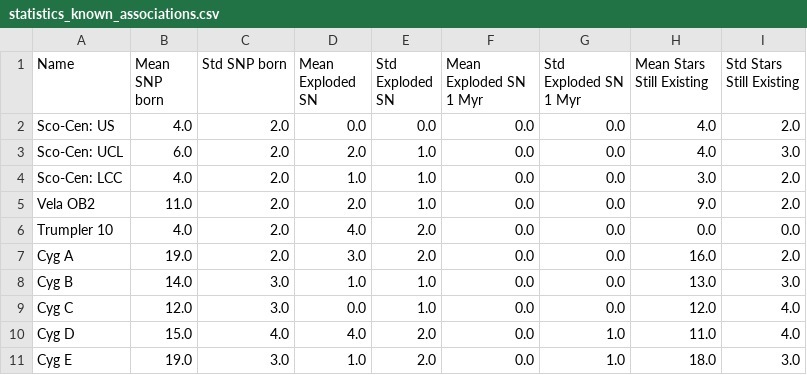
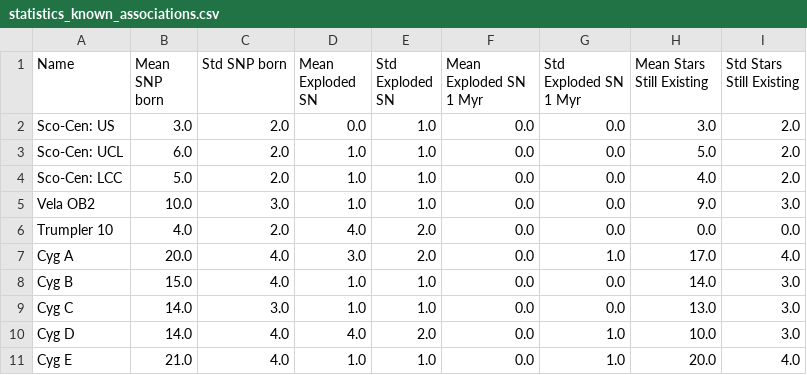
Before and after one commit to VimiZap/Galactic-Distribution-of-Supernovae-and-OB-Associations-SNOB-, a CSV file: data/observational/statistics_known_associations.csv, drawn as a sheet; only a part is shown; the diff covers the shown part only.

Commit message:
Run stat on known asc. Moved functions around, added docstrings

```diff
--- a/data/observational/statistics_known_associations.csv
+++ b/data/observational/statistics_known_associations.csv
@@ -1,11 +1,11 @@
 Name,Mean SNP born,Std SNP born,Mean Exploded SN,Std Exploded SN,Mean Exploded SN 1 Myr,Std Exploded SN 1 Myr,Mean Stars Still Existing,Std Stars Still Existing
-Sco-Cen: US,4.0,2.0,0.0,0.0,0.0,0.0,4.0,2.0
-Sco-Cen: UCL,6.0,2.0,2.0,1.0,0.0,0.0,4.0,3.0
-Sco-Cen: LCC,4.0,2.0,1.0,1.0,0.0,0.0,3.0,2.0
-Vela OB2,11.0,2.0,2.0,1.0,0.0,0.0,9.0,2.0
+Sco-Cen: US,3.0,2.0,0.0,1.0,0.0,0.0,3.0,2.0
+Sco-Cen: UCL,6.0,2.0,1.0,1.0,0.0,0.0,5.0,2.0
+Sco-Cen: LCC,5.0,2.0,1.0,1.0,0.0,0.0,4.0,2.0
+Vela OB2,10.0,3.0,1.0,1.0,0.0,0.0,9.0,3.0
 Trumpler 10,4.0,2.0,4.0,2.0,0.0,0.0,0.0,0.0
-Cyg A,19.0,2.0,3.0,2.0,0.0,0.0,16.0,2.0
-Cyg B,14.0,3.0,1.0,1.0,0.0,0.0,13.0,3.0
-Cyg C,12.0,3.0,0.0,1.0,0.0,0.0,12.0,4.0
-Cyg D,15.0,4.0,4.0,2.0,0.0,1.0,11.0,4.0
-Cyg E,19.0,3.0,1.0,2.0,0.0,1.0,18.0,3.0
+Cyg A,20.0,4.0,3.0,2.0,0.0,1.0,17.0,4.0
+Cyg B,15.0,4.0,1.0,1.0,0.0,0.0,14.0,3.0
+Cyg C,14.0,3.0,1.0,1.0,0.0,0.0,13.0,3.0
+Cyg D,14.0,4.0,4.0,2.0,0.0,1.0,10.0,3.0
+Cyg E,21.0,4.0,1.0,1.0,0.0,1.0,20.0,4.0
```
Also changed, not shown: 53 edited cells elsewhere in this file, 13 other files.
